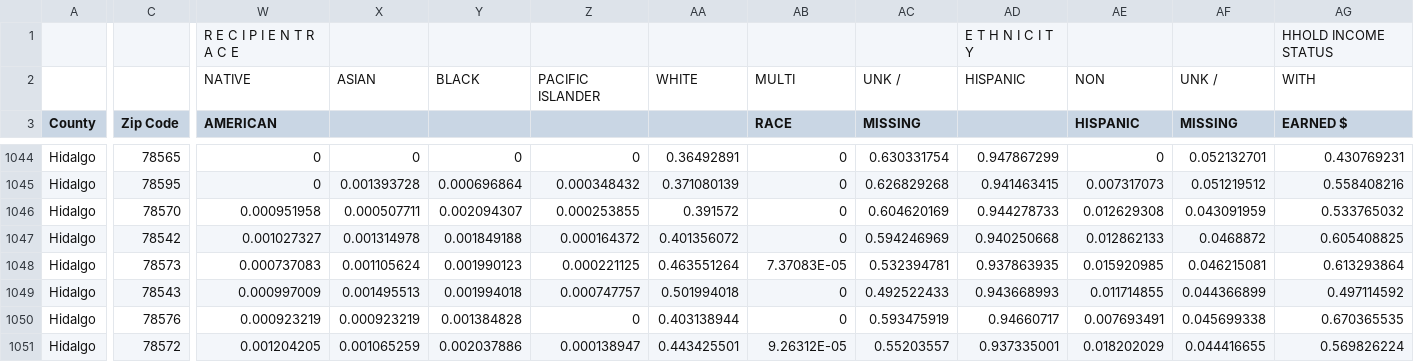
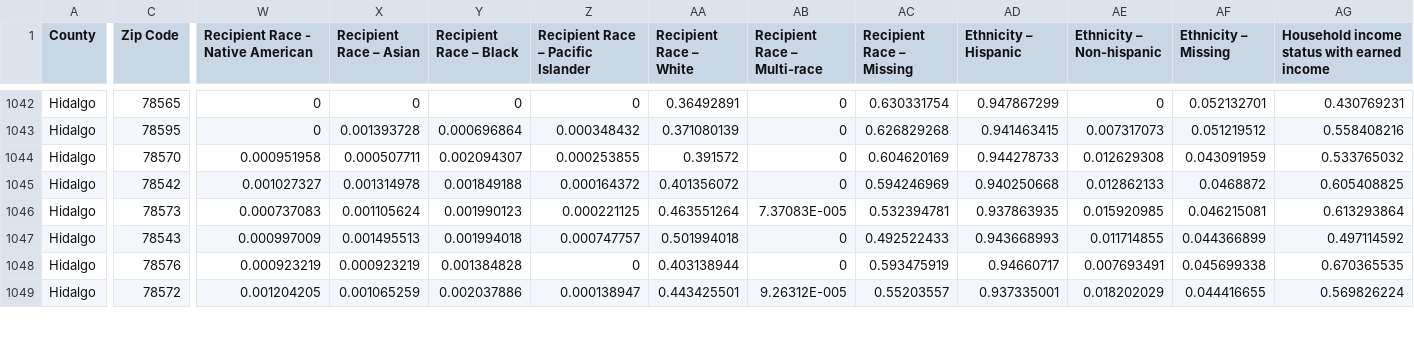
Before and after one commit to thinkshout/feeding-texas, a CSV file: assets/csv_data/SNAP_Particpation_and_Race_Merged.csv, drawn as a sheet; only a part is shown, gaps mark what is left out; removed rows and columns are numbered as before the commit, all else as after; rows hold the shown columns only; the diff covers the shown part only; the diff names each change by its address in the sheet, - before the commit and + after, or states it on an @@ line.

Commit message:
updating file to make headers one line - were multi-line headers #20

```diff
--- a/assets/csv_data/SNAP_Particpation_and_Race_Merged.csv
+++ b/assets/csv_data/SNAP_Particpation_and_Race_Merged.csv
-row 1:  |  | R E C I P I E N T R A C E |  |  |  |  |  |  | E T H N I C I T Y |  |  | HHOLD INCOME STATUS
-row 2:  |  | NATIVE | ASIAN | BLACK | PACIFIC ISLANDER | WHITE | MULTI | UNK / | HISPANIC | NON | UNK / | WITH
-W1: AMERICAN
+W1: Recipient Race - Native American
-X1: (empty)
+X1: Recipient Race – Asian
-Y1: (empty)
+Y1: Recipient Race – Black
-Z1: (empty)
+Z1: Recipient Race – Pacific Islander
-AA1: (empty)
+AA1: Recipient Race – White
-AB1: RACE
+AB1: Recipient Race – Multi-race
-AC1: MISSING
+AC1: Recipient Race – Missing
-AD1: (empty)
+AD1: Ethnicity – Hispanic
-AE1: HISPANIC
+AE1: Ethnicity – Non-hispanic
-AF1: MISSING
+AF1: Ethnicity – Missing
-AG1: EARNED $
+AG1: Household income status with earned income
-AB1046 (Recipient Race – Multi-race): 7.37083E-05
+AB1046 (Recipient Race – Multi-race): 7.37083E-005
-AB1049 (Recipient Race – Multi-race): 9.26312E-05
+AB1049 (Recipient Race – Multi-race): 9.26312E-005
```
Also changed, not shown: 16 edited cells elsewhere in this file.
